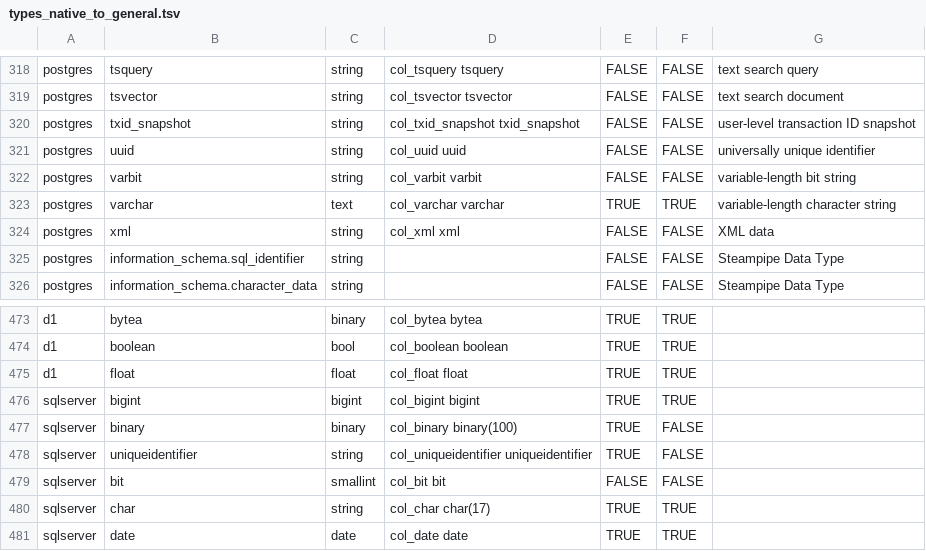
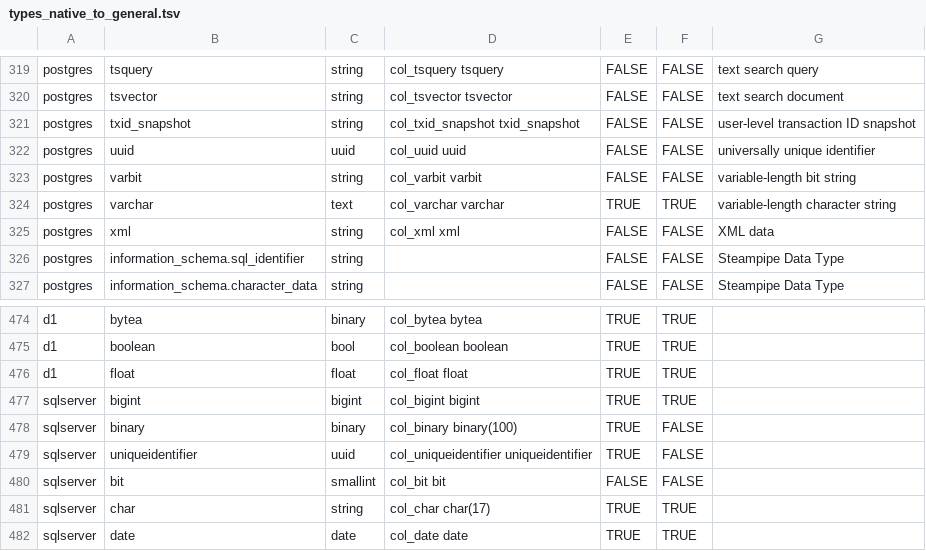
Before and after one commit to slingdata-io/sling-cli, a TSV file: core/dbio/templates/types_native_to_general.tsv, drawn as a sheet; only a part is shown, gaps mark what is left out; the diff covers the shown part only.

```diff
--- a/core/dbio/templates/types_native_to_general.tsv
+++ b/core/dbio/templates/types_native_to_general.tsv
@@ -320,3 +321,3 @@ postgres	tsvector	string	col_tsvector tsvector	FALSE	FALSE	text search document
 postgres	txid_snapshot	string	col_txid_snapshot txid_snapshot	FALSE	FALSE	user-level transaction ID snapshot
-postgres	uuid	string	col_uuid uuid	FALSE	FALSE	universally unique identifier
+postgres	uuid	uuid	col_uuid uuid	FALSE	FALSE	universally unique identifier
 postgres	varbit	string	col_varbit varbit	FALSE	FALSE	variable-length bit string
@@ -477,3 +478,3 @@ sqlserver	bigint	bigint	col_bigint bigint	TRUE	TRUE
 sqlserver	binary	binary	col_binary binary(100)	TRUE	FALSE	
-sqlserver	uniqueidentifier	string	col_uniqueidentifier uniqueidentifier	TRUE	FALSE	
+sqlserver	uniqueidentifier	uuid	col_uniqueidentifier uniqueidentifier	TRUE	FALSE	
 sqlserver	bit	smallint	col_bit bit	FALSE	FALSE	
```
Also changed, not shown: 1 added row and 4 edited cells elsewhere in this file, core/dbio/templates/types_general_to_native.tsv, 5 other files.
